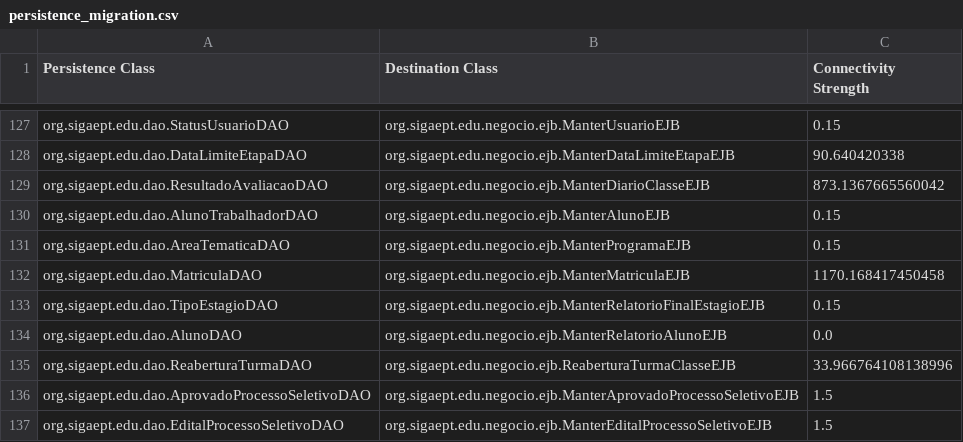
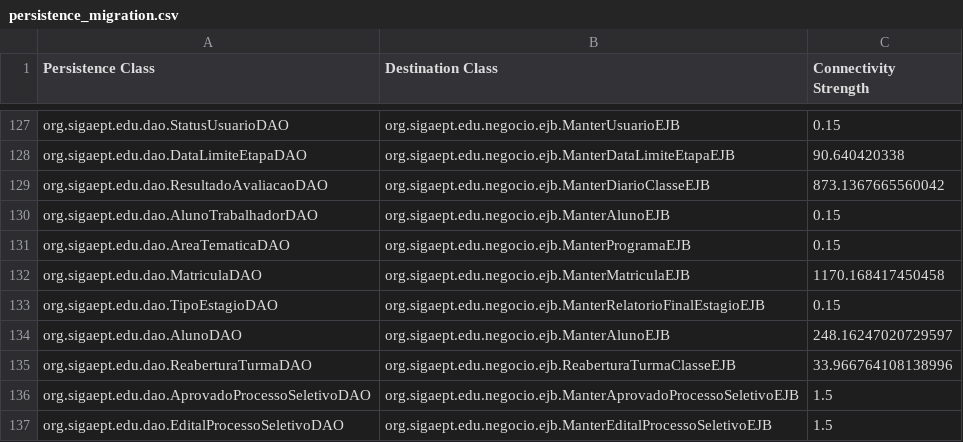
Before and after one commit to aborgesrodrigues/hierarchical-clustering, a CSV file: bin/persistence_migration.csv, drawn as a sheet; only a part is shown, gaps mark what is left out.

```diff
--- a/bin/persistence_migration.csv
+++ b/bin/persistence_migration.csv
@@ -133,3 +133,3 @@ org.sigaept.edu.dao.MatriculaDAO;org.sigaept.edu.negocio.ejb.ManterMatriculaEJB;
 org.sigaept.edu.dao.TipoEstagioDAO;org.sigaept.edu.negocio.ejb.ManterRelatorioFinalEstagioEJB;0.15
-org.sigaept.edu.dao.AlunoDAO;org.sigaept.edu.negocio.ejb.ManterRelatorioAlunoEJB;0.0
+org.sigaept.edu.dao.AlunoDAO;org.sigaept.edu.negocio.ejb.ManterAlunoEJB;248.16247020729597
 org.sigaept.edu.dao.ReaberturaTurmaDAO;org.sigaept.edu.negocio.ejb.ReaberturaTurmaClasseEJB;33.966764108138996
```
Also changed, not shown: bin/connection_strength.csv, resources/connection_strength.csv, 33 other files.
